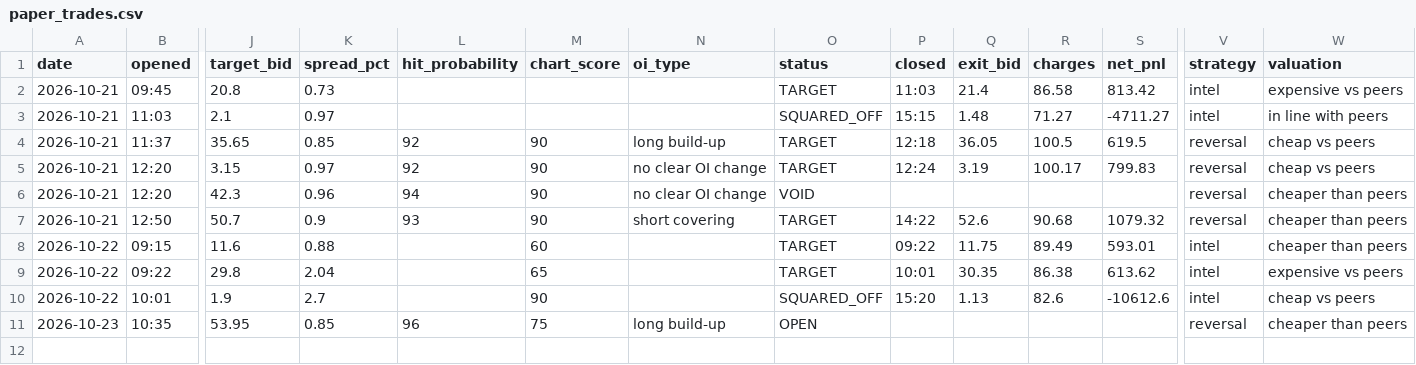
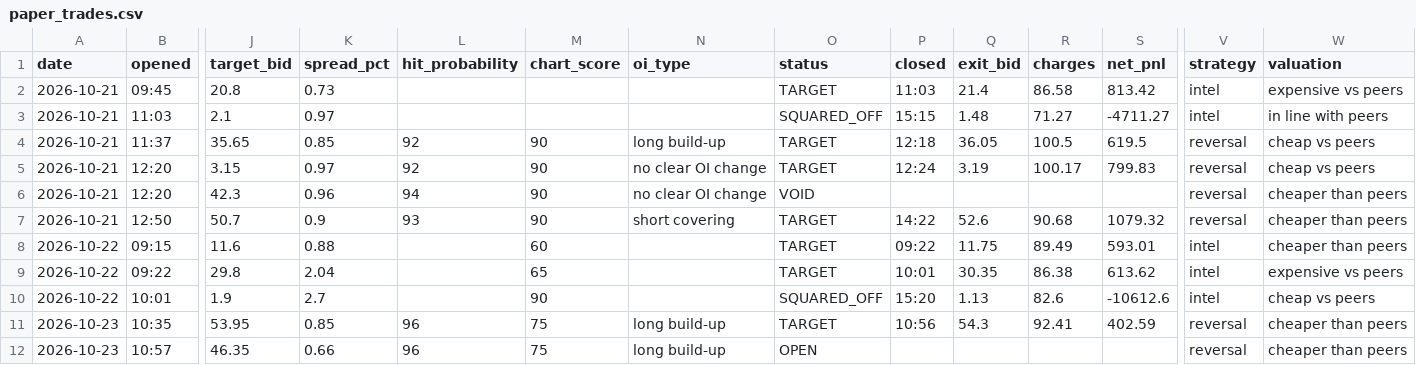
Before and after one commit to vishnupadma007-oss/Stock-market-scanner-of-India, a CSV file: journal/paper_trades.csv, drawn as a sheet; only a part is shown, gaps mark what is left out; rows hold the shown columns only; the diff names each change by its address in the sheet, - before the commit and + after, or states it on an @@ line.

```diff
--- a/journal/paper_trades.csv
+++ b/journal/paper_trades.csv
-O11 (status): OPEN
+O11 (status): TARGET
-P11 (closed): (empty)
+P11 (closed): 10:56
-Q11 (exit_bid): (empty)
+Q11 (exit_bid): 54.3
-R11 (charges): (empty)
+R11 (charges): 92.41
-S11 (net_pnl): (empty)
+S11 (net_pnl): 402.59
+row 12: 2026-10-23 | 10:57 | 46.35 | 0.66 | 96 | 75 | long build-up | OPEN |  |  |  |  | reversal | cheaper than peers
```
Also changed, not shown: journal/claude_verdicts.csv, 1 other file.
